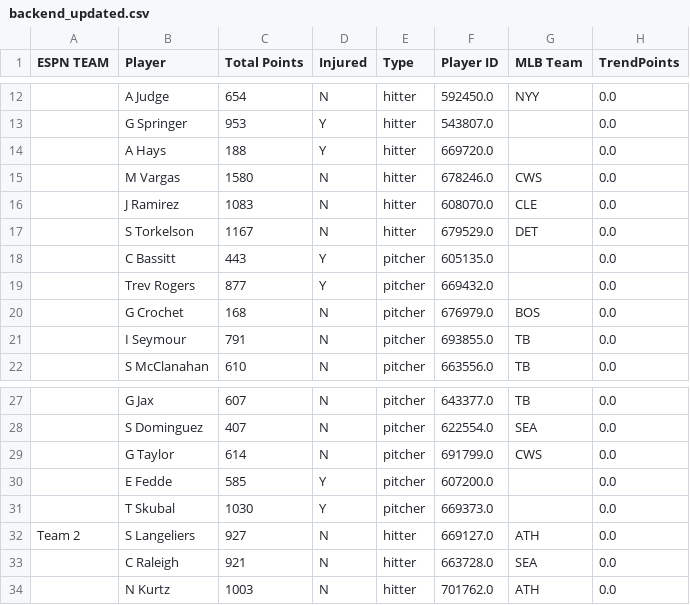
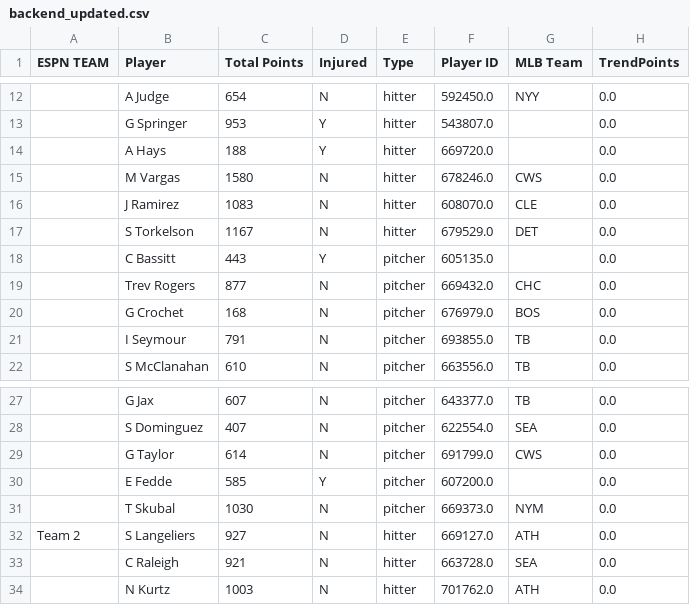
Before and after one commit to patrick-serio/mlb-pickem-league, a CSV file: data/backend_updated.csv, drawn as a sheet; only a part is shown, gaps mark what is left out; the diff names each change by its address in the sheet, - before the commit and + after, or states it on an @@ line.

```diff
--- a/data/backend_updated.csv
+++ b/data/backend_updated.csv
-D19 (Injured): Y
+D19 (Injured): N
-G19 (MLB Team): (empty)
+G19 (MLB Team): CHC
-D31 (Injured): Y
+D31 (Injured): N
-G31 (MLB Team): (empty)
+G31 (MLB Team): NYM
```
Also changed, not shown: data/team_rosters_updated.csv, 3 other files.
